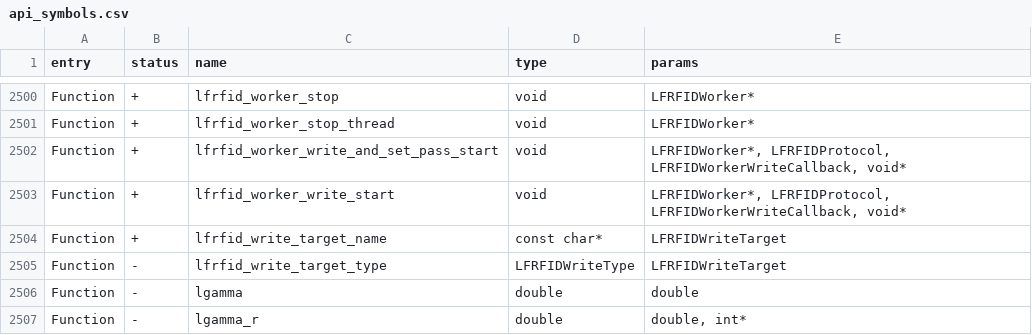
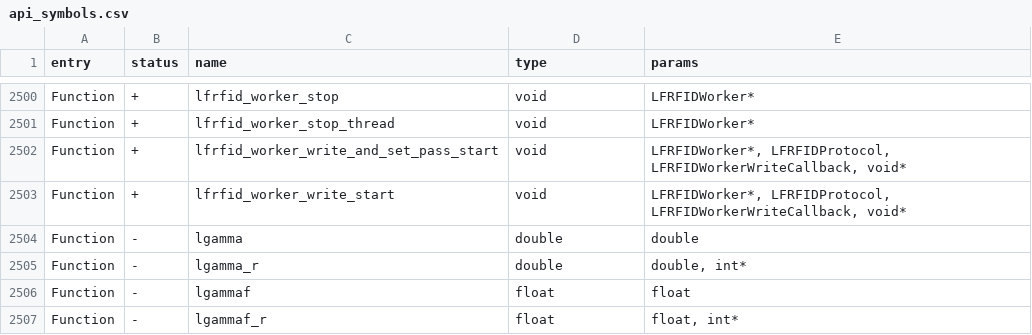
Before and after one commit to squazaryu/tumoflip, a CSV file: targets/f7/api_symbols.csv, drawn as a sheet; only a part is shown, gaps mark what is left out; the shorter side is filled out with more unchanged rows.

Commit message:
refactor(lfrfid): localize target mapping

```diff
--- a/targets/f7/api_symbols.csv
+++ b/targets/f7/api_symbols.csv
@@ -2503,4 +2503,2 @@ Function,+,lfrfid_worker_write_and_set_pass_start,void,"LFRFIDWorker*, LFRFIDPro
 Function,+,lfrfid_worker_write_start,void,"LFRFIDWorker*, LFRFIDProtocol, LFRFIDWorkerWriteCallback, void*"
-Function,+,lfrfid_write_target_name,const char*,LFRFIDWriteTarget
-Function,-,lfrfid_write_target_type,LFRFIDWriteType,LFRFIDWriteTarget
 Function,-,lgamma,double,double
```
Also changed, not shown: 5 other files.
